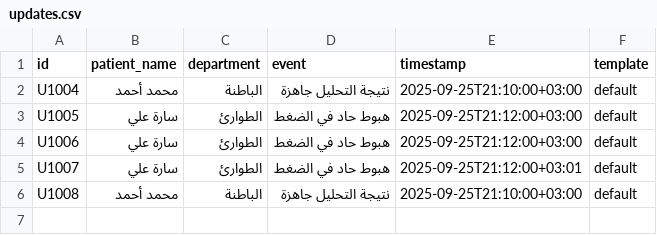
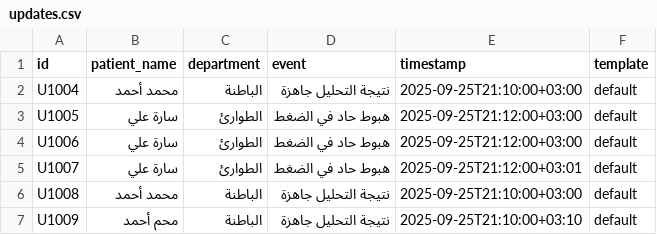
Before and after one commit to zayed1/SmartHospital, a CSV file: data/updates.csv, drawn as a sheet.

Commit message:
Update updates.csv

```diff
--- a/data/updates.csv
+++ b/data/updates.csv
@@ -6 +6,2 @@ U1007,سارة علي,الطوارئ,هبوط حاد في الضغط,2025-09-25T
 U1008,محمد أحمد,الباطنة,نتيجة التحليل جاهزة,2025-09-25T21:10:00+03:00,default
+U1009,محم أحمد,الباطنة,نتيجة التحليل جاهزة,2025-09-25T21:10:00+03:10,default
```
